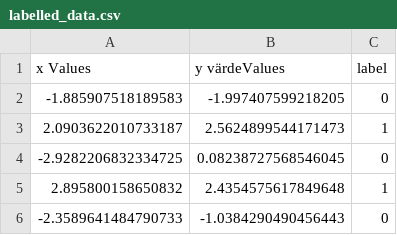
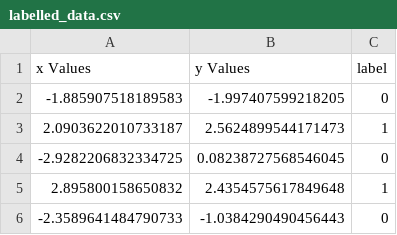
Before and after one commit to nouralahmad89-crypto/Labb3, a CSV file: labelled_data.csv, drawn as a sheet; only a part is shown; the diff names each change by its address in the sheet, - before the commit and + after, or states it on an @@ line.

```diff
--- a/labelled_data.csv
+++ b/labelled_data.csv
-B1: y värdeValues
+B1: y Values
```
Also changed, not shown: 1 other file.
